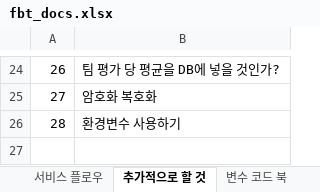
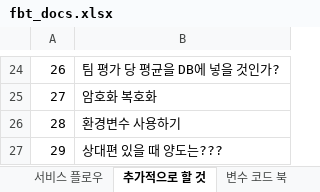
Before and after one commit to jaeheon-lee/fbt, an Excel workbook: docs/srs/fbt_docs.xlsx, sheet 추가적으로 할 것, drawn as a sheet; only a part is shown, gaps mark what is left out; values as stored, in another font and other column widths than the file's, no borders; the diff names each change by its address in the sheet, - before the commit and + after, or states it on an @@ line.

```diff
--- a/docs/srs/fbt_docs.xlsx (sheet 추가적으로 할 것)
+++ b/docs/srs/fbt_docs.xlsx (sheet 추가적으로 할 것)
+row 27: 29 | 상대편 있을 때 양도는???
```
Also changed, not shown: sheet 서비스 플로우, sheet TestCase_SQL, 43 other files.
